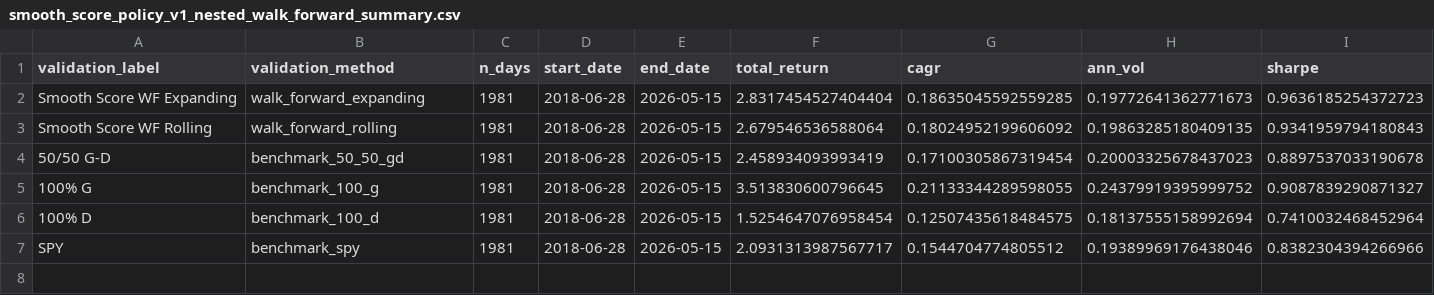
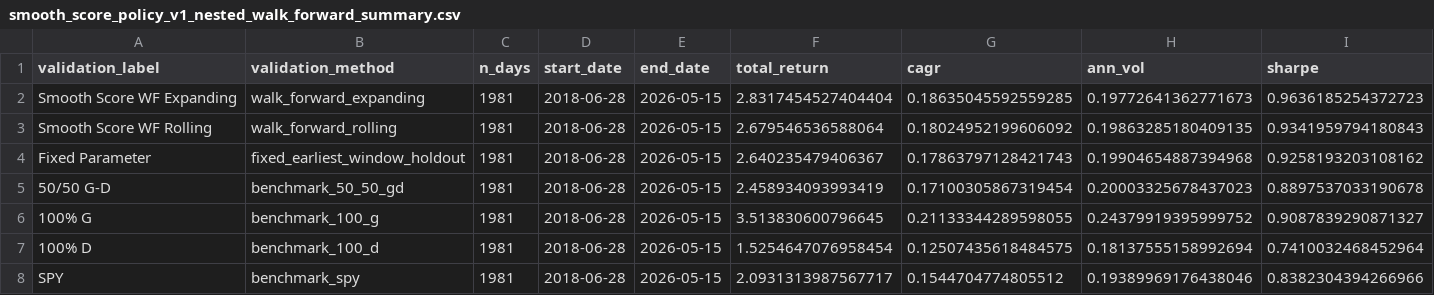
Before and after one commit to shaun19920309/continuous-smooth-signals-growth-tech-defensive-income-allocation, a CSV file: data/phase1/smooth_score_policy_v1/tables/smooth_score_policy_v1_nested_walk_forward_summary.csv, drawn as a sheet; only a part is shown; rows hold the shown columns only; the diff names each change by its address in the sheet, - before the commit and + after, or states it on an @@ line.

```diff
--- a/data/phase1/smooth_score_policy_v1/tables/smooth_score_policy_v1_nested_walk_forward_summary.csv
+++ b/data/phase1/smooth_score_policy_v1/tables/smooth_score_policy_v1_nested_walk_forward_summary.csv
+row 4: Fixed Parameter | fixed_earliest_window_holdout | 1981 | 2018-06-28 | 2026-05-15 | 2.640235479406367 | 0.17863797128421743 | 0.19904654887394968 | 0.9258193203108162
```
Also changed, not shown: data/phase1/archive_2016_full/tables/phase1_2016_full_artifact_date_ranges.csv, data/phase1/smooth_score_policy_v1/tables/smooth_score_policy_v1_score_diagnostics.csv, 8 other files.
